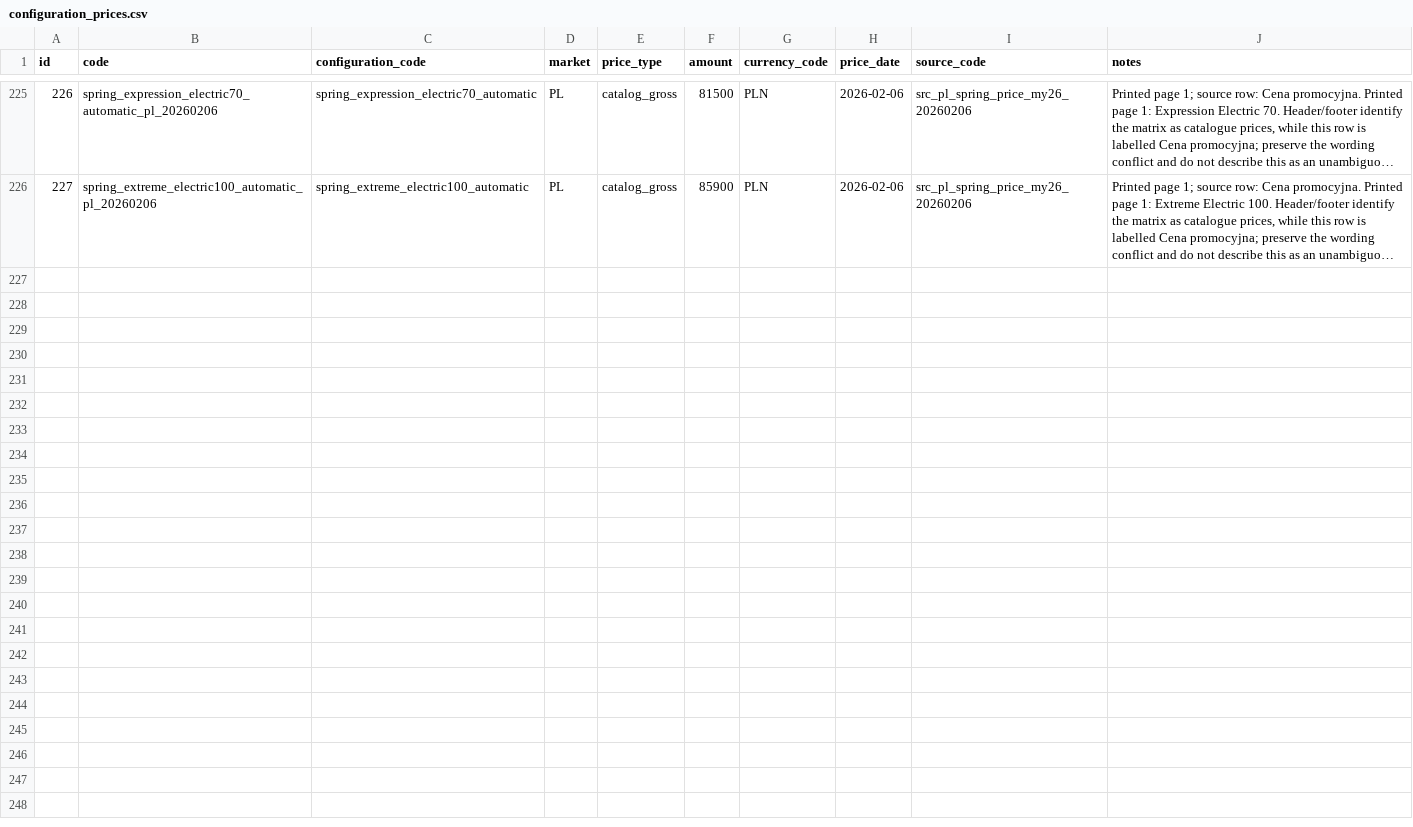
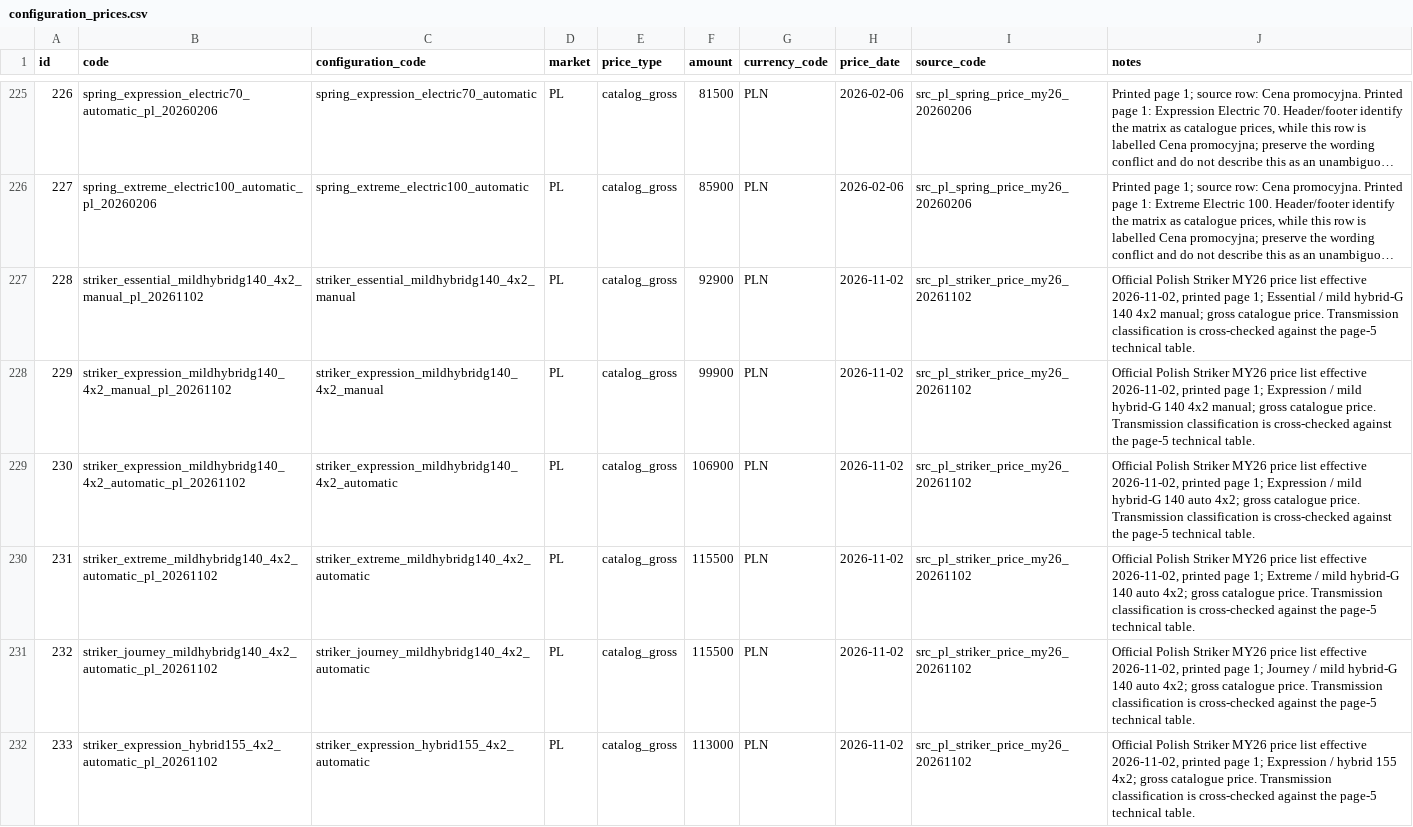
Before and after one commit to xbodzio7/Dacia-Knowledge-Base, a CSV file: data/master/configuration_prices.csv, drawn as a sheet; only a part is shown, gaps mark what is left out; long unchanged cells end in …; the diff covers the shown part only; the diff names each change by its address in the sheet, - before the commit and + after, or states it on an @@ line.

Commit message:
data: import 11 Striker MY26 catalogue prices

```diff
--- a/data/master/configuration_prices.csv
+++ b/data/master/configuration_prices.csv
+row 227: 228 | striker_essential_mildhybridg140_4x2_manual_pl_20261102 | striker_essential_mildhybridg140_4x2_manual | PL | catalog_gross | 92900 | PLN | 2026-11-02 | src_pl_striker_price_my26_20261102 | Official Polish Striker MY26 price list effective 2026-11-02, printed page 1; Essential / mild hybrid-G 140 4x2 manual; gross catalogue price. Transmission classification is cross-checked against the page-5 technical table.
+row 228: 229 | striker_expression_mildhybridg140_4x2_manual_pl_20261102 | striker_expression_mildhybridg140_4x2_manual | PL | catalog_gross | 99900 | PLN | 2026-11-02 | src_pl_striker_price_my26_20261102 | Official Polish Striker MY26 price list effective 2026-11-02, printed page 1; Expression / mild hybrid-G 140 4x2 manual; gross catalogue price. Transmission classification is cross-checked against the page-5 technical table.
+row 229: 230 | striker_expression_mildhybridg140_4x2_automatic_pl_20261102 | striker_expression_mildhybridg140_4x2_automatic | PL | catalog_gross | 106900 | PLN | 2026-11-02 | src_pl_striker_price_my26_20261102 | Official Polish Striker MY26 price list effective 2026-11-02, printed page 1; Expression / mild hybrid-G 140 auto 4x2; gross catalogue price. Transmission classification is cross-checked against the page-5 technical table.
+row 230: 231 | striker_extreme_mildhybridg140_4x2_automatic_pl_20261102 | striker_extreme_mildhybridg140_4x2_automatic | PL | catalog_gross | 115500 | PLN | 2026-11-02 | src_pl_striker_price_my26_20261102 | Official Polish Striker MY26 price list effective 2026-11-02, printed page 1; Extreme / mild hybrid-G 140 auto 4x2; gross catalogue price. Transmission classification is cross-checked against the page-5 technical table.
+row 231: 232 | striker_journey_mildhybridg140_4x2_automatic_pl_20261102 | striker_journey_mildhybridg140_4x2_automatic | PL | catalog_gross | 115500 | PLN | 2026-11-02 | src_pl_striker_price_my26_20261102 | Official Polish Striker MY26 price list effective 2026-11-02, printed page 1; Journey / mild hybrid-G 140 auto 4x2; gross catalogue price. Transmission classification is cross-checked against the page-5 technical table.
+row 232: 233 | striker_expression_hybrid155_4x2_automatic_pl_20261102 | striker_expression_hybrid155_4x2_automatic | PL | catalog_gross | 113000 | PLN | 2026-11-02 | src_pl_striker_price_my26_20261102 | Official Polish Striker MY26 price list effective 2026-11-02, printed page 1; Expression / hybrid 155 4x2; gross catalogue price. Transmission classification is cross-checked against the page-5 technical table.
```
Also changed, not shown: 5 added rows elsewhere in this file.
